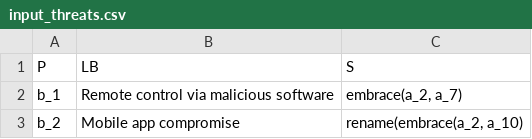
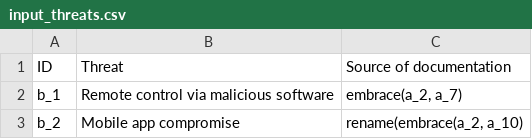
Before and after one commit to tsumarios/TEAM, a CSV file: data/TEAM 3/third/input_threats.csv, drawn as a sheet; only a part is shown; removed rows and columns are numbered as before the commit, all else as after; the diff names each change by its address in the sheet, - before the commit and + after, or states it on an @@ line.

Commit message:
Fix labels

```diff
--- a/data/TEAM 3/third/input_threats.csv
+++ b/data/TEAM 3/third/input_threats.csv
-row 1: P | LB | S
+row 1: ID | Threat | Source of documentation
```
